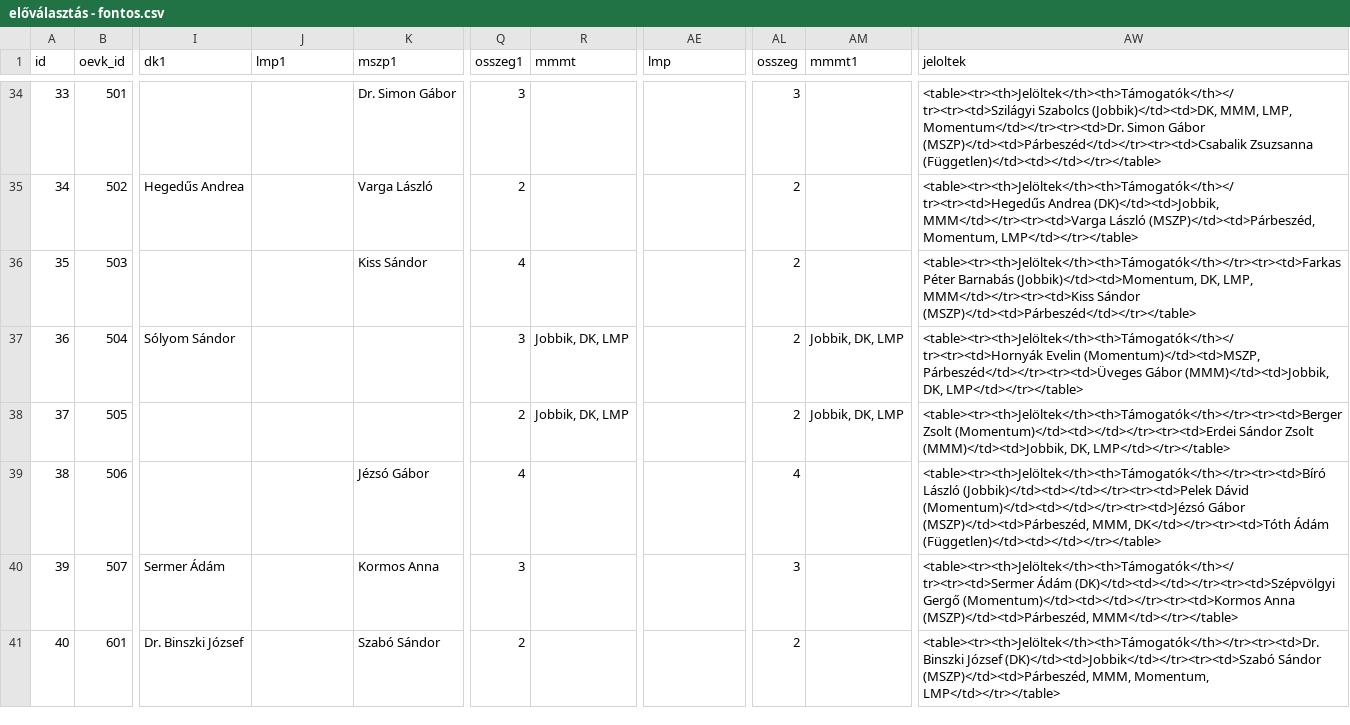
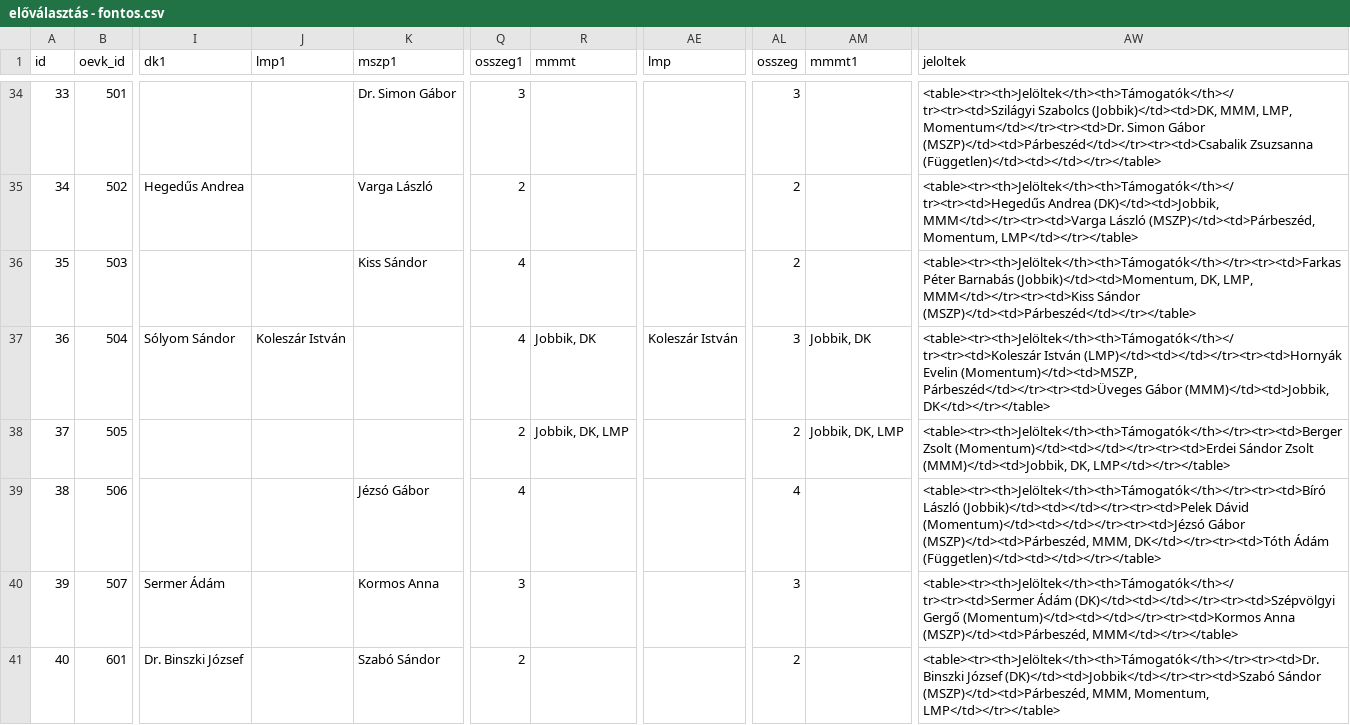
Before and after one commit to szabokrissz96/valterk, a CSV file: előválasztás - fontos.csv, drawn as a sheet; only a part is shown, gaps mark what is left out; the diff covers the shown part only; the diff names each change by its address in the sheet, - before the commit and + after, or states it on an @@ line.

Commit message:
Update előválasztás - fontos.csv

```diff
--- a/előválasztás - fontos.csv
+++ b/előválasztás - fontos.csv
-J37 (lmp1): (empty)
+J37 (lmp1): Koleszár István
-Q37 (osszeg1): 3
+Q37 (osszeg1): 4
-R37 (mmmt): Jobbik, DK, LMP
+R37 (mmmt): Jobbik, DK
-AE37 (lmp): (empty)
+AE37 (lmp): Koleszár István
-AL37 (osszeg): 2
+AL37 (osszeg): 3
-AM37 (mmmt1): Jobbik, DK, LMP
+AM37 (mmmt1): Jobbik, DK
-AW37 (jeloltek): <table><tr><th>Jelöltek</th><th>Támogatók</th></tr><tr><td>Hornyák Evelin (Momentum)</td><td>MSZP, Párbeszéd</td></tr><tr><td>Üveges Gábor (MMM)</td><td>Jobbik, DK, LMP</td></tr></table>
+AW37 (jeloltek): <table><tr><th>Jelöltek</th><th>Támogatók</th></tr><tr><td>Koleszár István (LMP)</td><td></td></tr><tr><td>Hornyák Evelin (Momentum)</td><td>MSZP, Párbeszéd</td></tr><tr><td>Üveges Gábor (MMM)</td><td>Jobbik, DK</td></tr></table>
```
Also changed, not shown: 12 edited cells elsewhere in this file.
